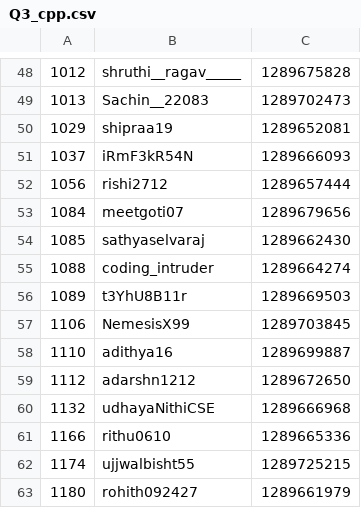
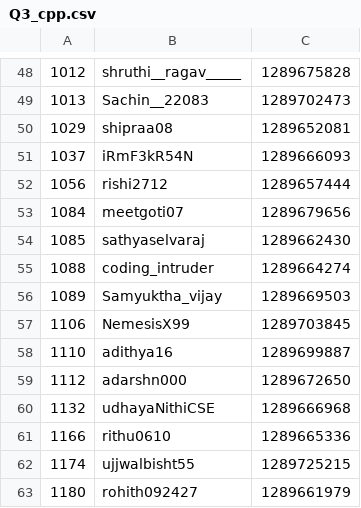
Before and after one commit to NDR0216/LeetCode-AntiCheat, a CSV file: plagiarism_report/W402/Q3_cpp.csv, drawn as a sheet; only a part is shown, gaps mark what is left out.

```diff
--- a/plagiarism_report/W402/Q3_cpp.csv
+++ b/plagiarism_report/W402/Q3_cpp.csv
@@ -49,3 +49,3 @@
 1013,Sachin__22083,1289702473
-1029,shipraa19,1289652081
+1029,shipraa08,1289652081
 1037,iRmF3kR54N,1289666093
@@ -55,6 +55,6 @@
 1088,coding_intruder,1289664274
-1089,t3YhU8B11r,1289669503
+1089,Samyuktha_vijay,1289669503
 1106,NemesisX99,1289703845
 1110,adithya16,1289699887
-1112,adarshn1212,1289672650
+1112,adarshn000,1289672650
 1132,udhayaNithiCSE,1289666968
```
Also changed, not shown: plagiarism_report/W402/Q4_cpp.csv, plagiarism_report/W402/Q4_py_1.csv, 3 other files.
